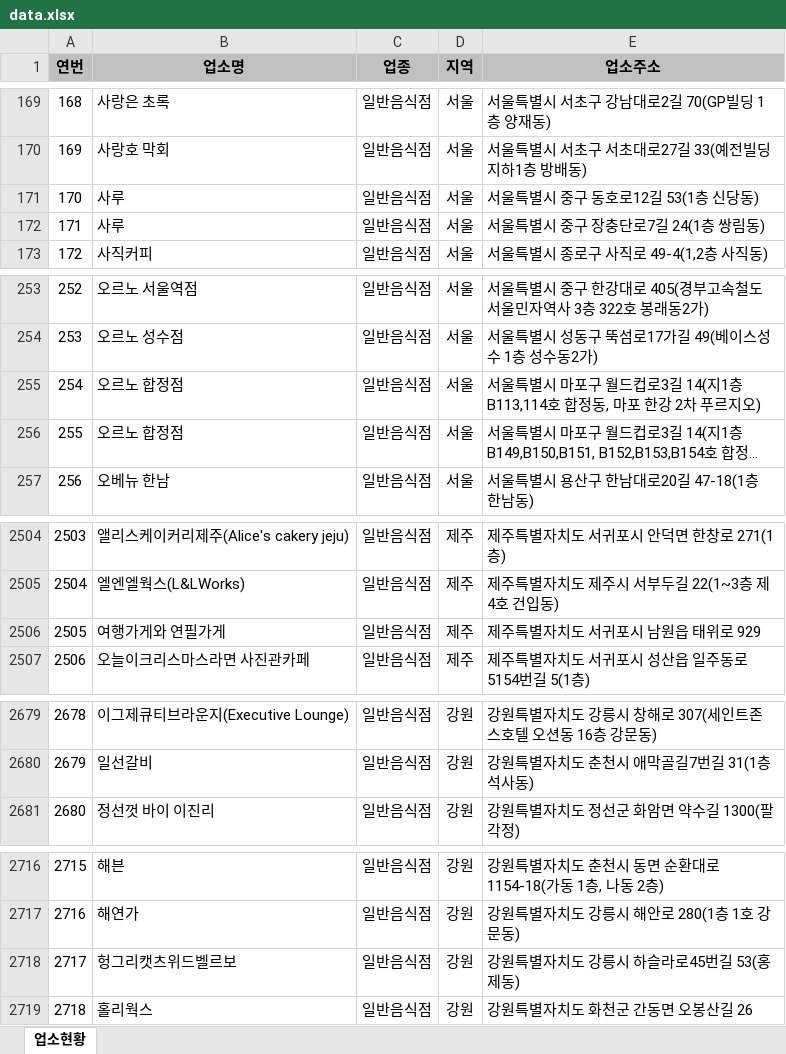
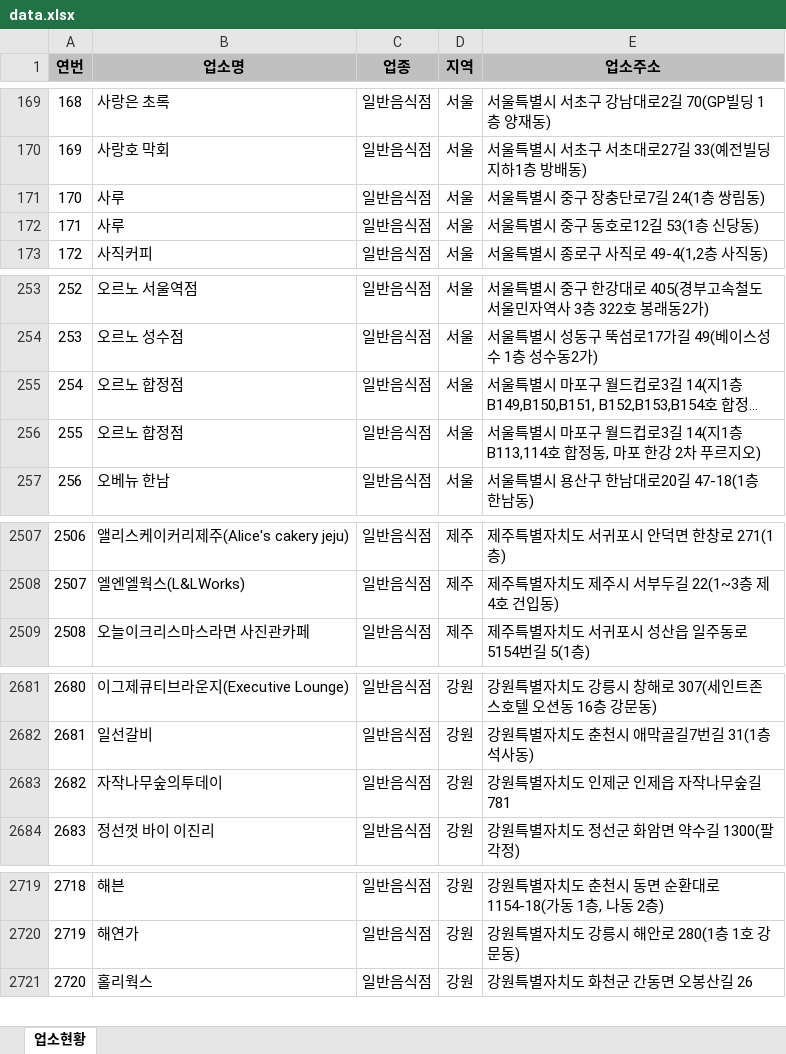
Before and after one commit to mumuabba/mumu_search, an Excel workbook: data.xlsx, sheet 업소현황, drawn as a sheet; only a part is shown, gaps mark what is left out; long unchanged cells end in …; values as stored, in another font and other column widths than the file's, no borders; removed rows and columns are numbered as before the commit, all else as after; the diff covers the shown part only; the diff names each change by its address in the sheet, - before the commit and + after, or states it on an @@ line.

```diff
--- a/data.xlsx (sheet 업소현황)
+++ b/data.xlsx (sheet 업소현황)
@@ column A (연번) renumbered from row 171 down @@
@@ row 171 moved to row 172: 171 @@
@@ row 255 moved to row 256: 255 @@
-row 2506: 2505 | 여행가게와 연필가게 | 일반음식점 | 제주 | 제주특별자치도 서귀포시 남원읍 태위로 929
+row 2683: 2682 | 자작나무숲의투데이 | 일반음식점 | 강원 | 강원특별자치도 인제군 인제읍 자작나무숲길 781
-row 2718: 2717 | 헝그리캣츠위드벨르보 | 일반음식점 | 강원 | 강원특별자치도 강릉시 하슬라로45번길 53(홍제동)
```
Also changed, not shown: 4 added rows and 1 removed row elsewhere in this sheet, 2 other files.
